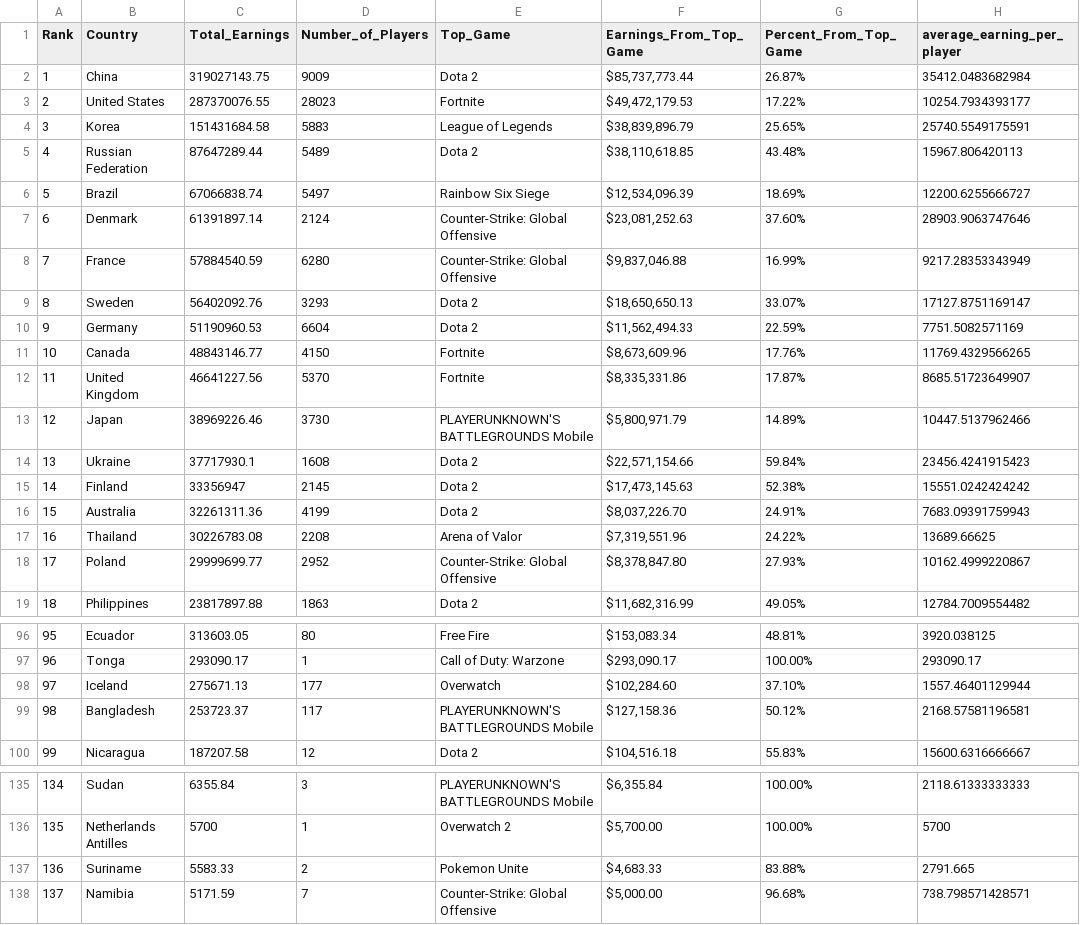
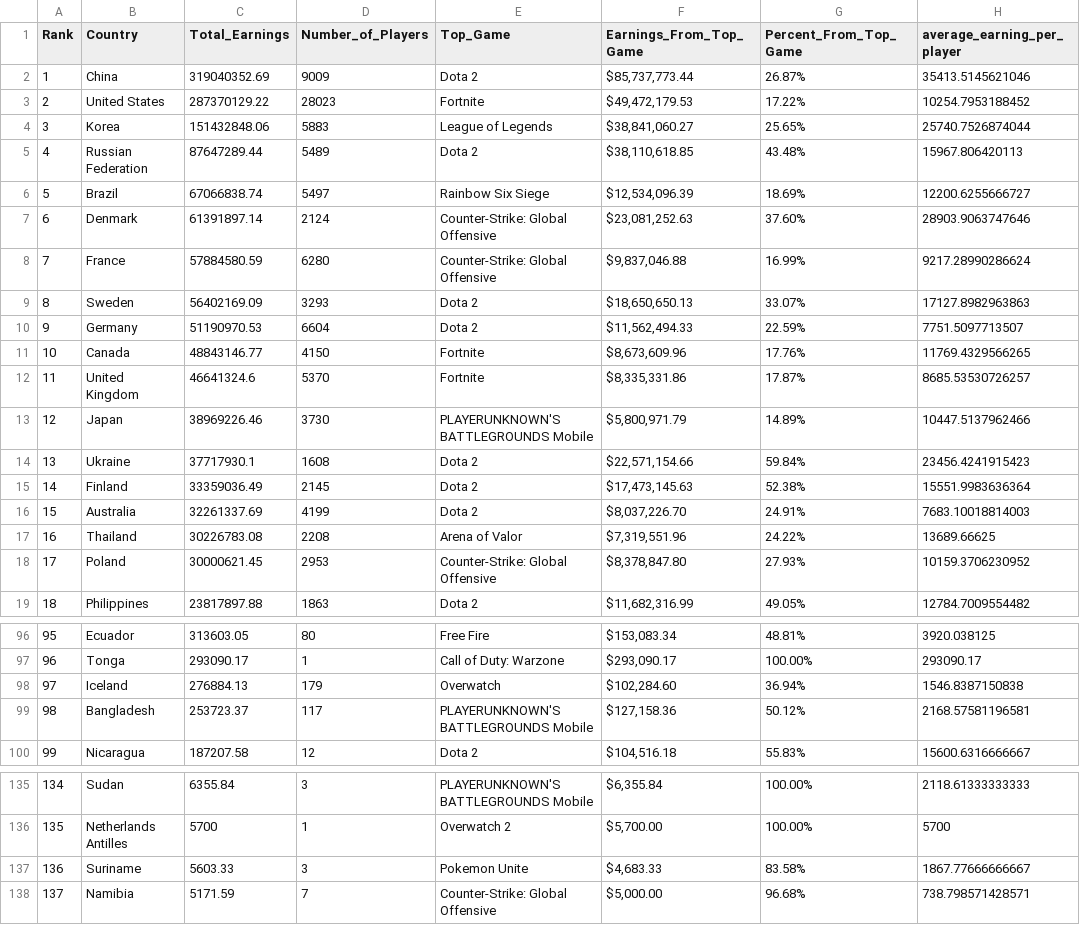
Before and after one commit to KanyeXuSelf/p8105_FinalProject.github.io, a CSV file: data/country_overall.csv, drawn as a sheet; only a part is shown, gaps mark what is left out; the diff covers the shown part only.

```diff
--- a/data/country_overall.csv
+++ b/data/country_overall.csv
@@ -1,5 +1,5 @@
 "Rank","Country","Total_Earnings","Number_of_Players","Top_Game","Earnings_From_Top_Game","Percent_From_Top_Game","average_earning_per_player"
-1,"China",319027143.75,9009,"Dota 2","$85,737,773.44","26.87%",35412.0483682984
-2,"United States",287370076.55,28023,"Fortnite","$49,472,179.53","17.22%",10254.7934393177
-3,"Korea",151431684.58,5883,"League of Legends","$38,839,896.79","25.65%",25740.5549175591
+1,"China",319040352.69,9009,"Dota 2","$85,737,773.44","26.87%",35413.5145621046
+2,"United States",287370129.22,28023,"Fortnite","$49,472,179.53","17.22%",10254.7953188452
+3,"Korea",151432848.06,5883,"League of Legends","$38,841,060.27","25.65%",25740.7526874044
 4,"Russian Federation",87647289.44,5489,"Dota 2","$38,110,618.85","43.48%",15967.806420113
@@ -7,13 +7,13 @@
 6,"Denmark",61391897.14,2124,"Counter-Strike: Global Offensive","$23,081,252.63","37.60%",28903.9063747646
-7,"France",57884540.59,6280,"Counter-Strike: Global Offensive","$9,837,046.88","16.99%",9217.28353343949
-8,"Sweden",56402092.76,3293,"Dota 2","$18,650,650.13","33.07%",17127.8751169147
-9,"Germany",51190960.53,6604,"Dota 2","$11,562,494.33","22.59%",7751.5082571169
+7,"France",57884580.59,6280,"Counter-Strike: Global Offensive","$9,837,046.88","16.99%",9217.28990286624
+8,"Sweden",56402169.09,3293,"Dota 2","$18,650,650.13","33.07%",17127.8982963863
+9,"Germany",51190970.53,6604,"Dota 2","$11,562,494.33","22.59%",7751.5097713507
 10,"Canada",48843146.77,4150,"Fortnite","$8,673,609.96","17.76%",11769.4329566265
-11,"United Kingdom",46641227.56,5370,"Fortnite","$8,335,331.86","17.87%",8685.51723649907
+11,"United Kingdom",46641324.6,5370,"Fortnite","$8,335,331.86","17.87%",8685.53530726257
 12,"Japan",38969226.46,3730,"PLAYERUNKNOWN'S BATTLEGROUNDS Mobile","$5,800,971.79","14.89%",10447.5137962466
 13,"Ukraine",37717930.1,1608,"Dota 2","$22,571,154.66","59.84%",23456.4241915423
-14,"Finland",33356947,2145,"Dota 2","$17,473,145.63","52.38%",15551.0242424242
-15,"Australia",32261311.36,4199,"Dota 2","$8,037,226.70","24.91%",7683.09391759943
+14,"Finland",33359036.49,2145,"Dota 2","$17,473,145.63","52.38%",15551.9983636364
+15,"Australia",32261337.69,4199,"Dota 2","$8,037,226.70","24.91%",7683.10018814003
 16,"Thailand",30226783.08,2208,"Arena of Valor","$7,319,551.96","24.22%",13689.66625
-17,"Poland",29999699.77,2952,"Counter-Strike: Global Offensive","$8,378,847.80","27.93%",10162.4999220867
+17,"Poland",30000621.45,2953,"Counter-Strike: Global Offensive","$8,378,847.80","27.93%",10159.3706230952
 18,"Philippines",23817897.88,1863,"Dota 2","$11,682,316.99","49.05%",12784.7009554482
@@ -97,3 +97,3 @@
 96,"Tonga",293090.17,1,"Call of Duty: Warzone","$293,090.17","100.00%",293090.17
-97,"Iceland",275671.13,177,"Overwatch","$102,284.60","37.10%",1557.46401129944
+97,"Iceland",276884.13,179,"Overwatch","$102,284.60","36.94%",1546.8387150838
 98,"Bangladesh",253723.37,117,"PLAYERUNKNOWN'S BATTLEGROUNDS Mobile","$127,158.36","50.12%",2168.57581196581
@@ -136,3 +136,3 @@
 135,"Netherlands Antilles",5700,1,"Overwatch 2","$5,700.00","100.00%",5700
-136,"Suriname",5583.33,2,"Pokemon Unite","$4,683.33","83.88%",2791.665
+136,"Suriname",5603.33,3,"Pokemon Unite","$4,683.33","83.58%",1867.77666666667
 137,"Namibia",5171.59,7,"Counter-Strike: Global Offensive","$5,000.00","96.68%",738.798571428571
```
Also changed, not shown: 21 edited cells elsewhere in this file, data/Earnings_country_2018_2024.csv, data/Earnings_topgame_2018_2024.csv, 17 other files.
